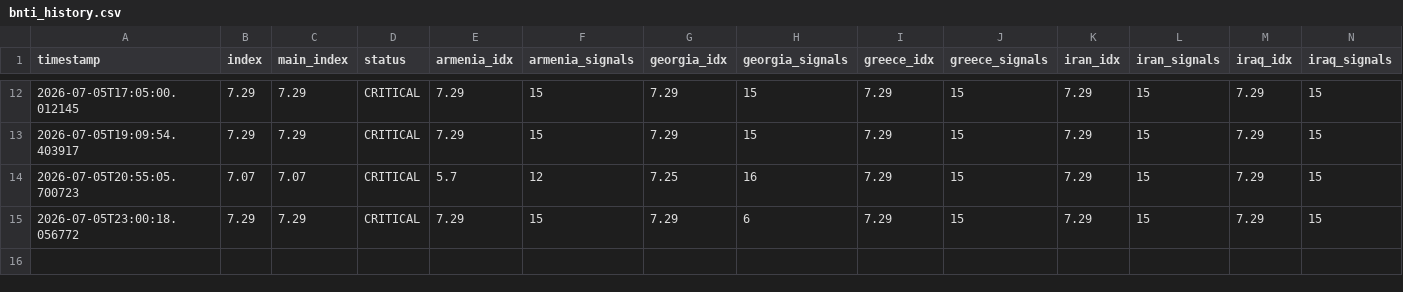
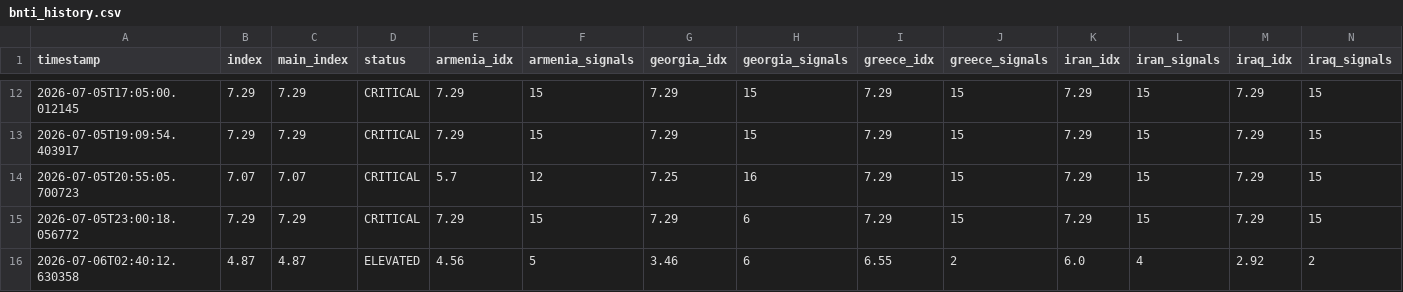
Before and after one commit to SDCofA/border-neighbor-threat-index, a CSV file: bnti_history.csv, drawn as a sheet; only a part is shown, gaps mark what is left out; rows hold the shown columns only; the diff names each change by its address in the sheet, - before the commit and + after, or states it on an @@ line.

```diff
--- a/bnti_history.csv
+++ b/bnti_history.csv
+row 16: 2026-07-06T02:40:12.630358 | 4.87 | 4.87 | ELEVATED | 4.56 | 5 | 3.46 | 6 | 6.55 | 2 | 6.0 | 4 | 2.92 | 2
```
Also changed, not shown: 2 other files.
